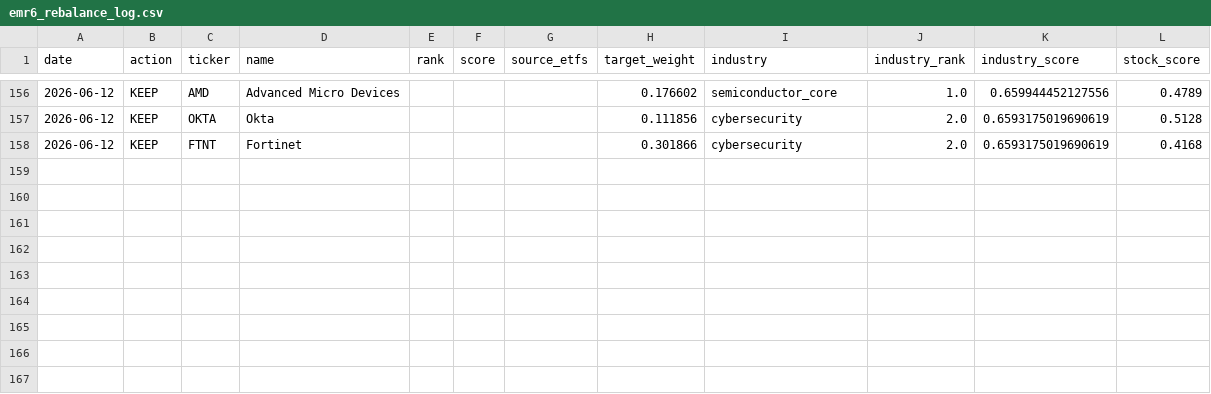
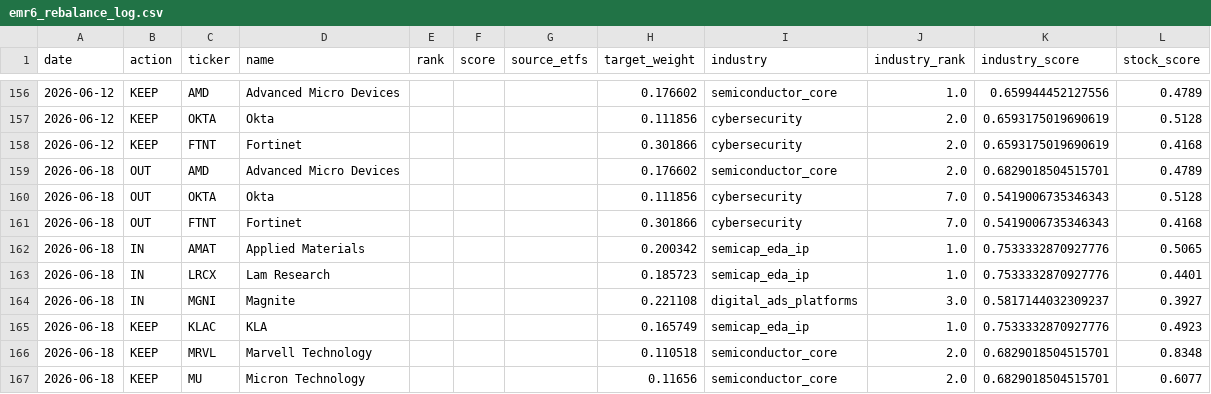
Before and after one commit to ienglishkorea-beep/weekly-rebalance, a CSV file: data/emr6_rebalance_log.csv, drawn as a sheet; only a part is shown, gaps mark what is left out; the diff names each change by its address in the sheet, - before the commit and + after, or states it on an @@ line.

```diff
--- a/data/emr6_rebalance_log.csv
+++ b/data/emr6_rebalance_log.csv
+row 159: 2026-06-18 | OUT | AMD | Advanced Micro Devices |  |  |  | 0.176602 | semiconductor_core | 2.0 | 0.6829018504515701 | 0.4789
+row 160: 2026-06-18 | OUT | OKTA | Okta |  |  |  | 0.111856 | cybersecurity | 7.0 | 0.5419006735346343 | 0.5128
+row 161: 2026-06-18 | OUT | FTNT | Fortinet |  |  |  | 0.301866 | cybersecurity | 7.0 | 0.5419006735346343 | 0.4168
+row 162: 2026-06-18 | IN | AMAT | Applied Materials |  |  |  | 0.200342 | semicap_eda_ip | 1.0 | 0.7533332870927776 | 0.5065
+row 163: 2026-06-18 | IN | LRCX | Lam Research |  |  |  | 0.185723 | semicap_eda_ip | 1.0 | 0.7533332870927776 | 0.4401
+row 164: 2026-06-18 | IN | MGNI | Magnite |  |  |  | 0.221108 | digital_ads_platforms | 3.0 | 0.5817144032309237 | 0.3927
+row 165: 2026-06-18 | KEEP | KLAC | KLA |  |  |  | 0.165749 | semicap_eda_ip | 1.0 | 0.7533332870927776 | 0.4923
+row 166: 2026-06-18 | KEEP | MRVL | Marvell Technology |  |  |  | 0.110518 | semiconductor_core | 2.0 | 0.6829018504515701 | 0.8348
+row 167: 2026-06-18 | KEEP | MU | Micron Technology |  |  |  | 0.11656 | semiconductor_core | 2.0 | 0.6829018504515701 | 0.6077
```
Also changed, not shown: 2 other files.
